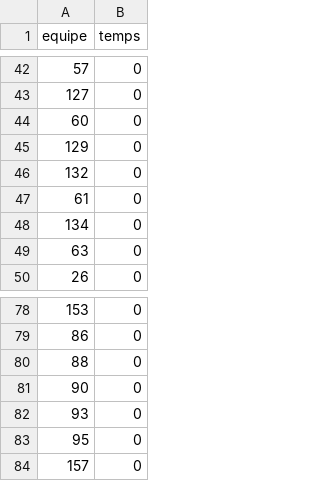
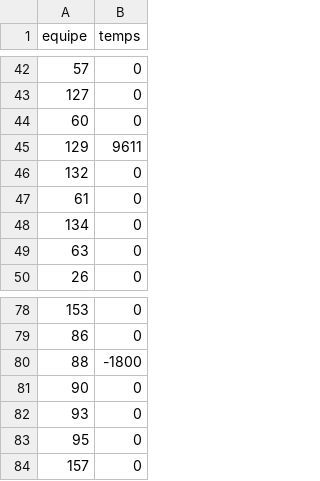
Before and after one commit to 15Haldir/Classement-Essec-2025, a CSV file: Essec_J2/Resultat_brut/datas_penalties.csv, drawn as a sheet; only a part is shown, gaps mark what is left out.

```diff
--- a/Essec_J2/Resultat_brut/datas_penalties.csv
+++ b/Essec_J2/Resultat_brut/datas_penalties.csv
@@ -44,3 +44,3 @@ equipe;temps
 60;0
-129;0
+129;9611
 132;0
@@ -79,3 +79,3 @@ equipe;temps
 86;0
-88;0
+88;-1800
 90;0
```
Also changed, not shown: Essec_J1/Data_equipes_parcours/equipe.csv, Essec_J1/Resultat_brut/datas_penalties.csv, 9 other files.
